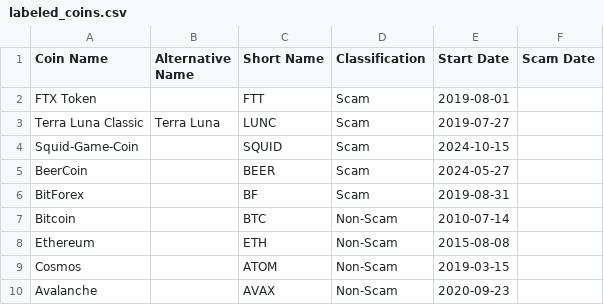
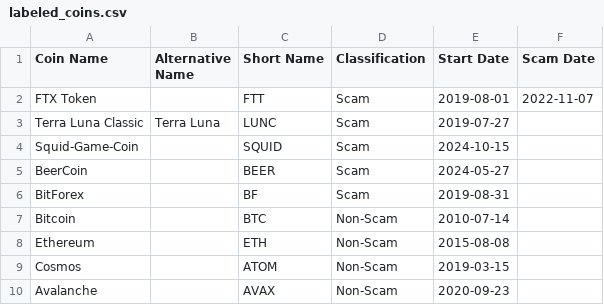
Before and after one commit to CryptoFraudDetection/main, a CSV file: data/raw/labeled_coins.csv, drawn as a sheet.

```diff
--- a/data/raw/labeled_coins.csv
+++ b/data/raw/labeled_coins.csv
@@ -1,3 +1,3 @@
 Coin Name,Alternative Name,Short Name,Classification,Start Date,Scam Date
-FTX Token,,FTT,Scam,2019-08-01,
+FTX Token,,FTT,Scam,2019-08-01,2022-11-07
 Terra Luna Classic,Terra Luna,LUNC,Scam,2019-07-27,
```
Also changed, not shown: 4 other files.
